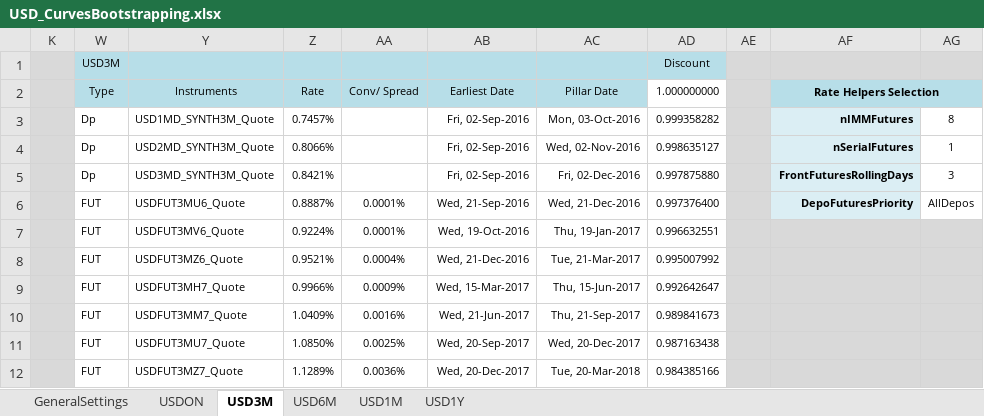
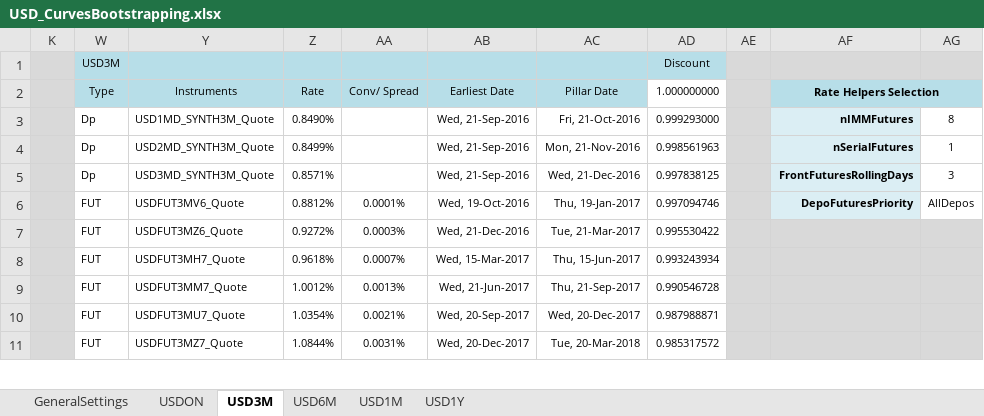
Before and after one commit to NicholasBertocchi/MyRepo, an Excel workbook: Data2/XLS/USD/USD_CurvesBootstrapping.xlsx, sheet USD3M, drawn as a sheet; only a part is shown; values as stored, in another font and other column widths than the file's, no borders; removed rows and columns are numbered as before the commit, all else as after; the diff covers the shown part only; the diff names each change by its address in the sheet, - before the commit and + after, or states it on an @@ line.

```diff
--- a/Data2/XLS/USD/USD_CurvesBootstrapping.xlsx (sheet USD3M)
+++ b/Data2/XLS/USD/USD_CurvesBootstrapping.xlsx (sheet USD3M)
-Z3 (Rate): 0.7457%
+Z3 (Rate): 0.8490%
-AB3:AB5 (Earliest Date): Fri, 02-Sep-2016
+AB3:AB5 (Earliest Date): Wed, 21-Sep-2016
-AC3 (Pillar Date): Mon, 03-Oct-2016
+AC3 (Pillar Date): Fri, 21-Oct-2016
-AD3 (1.000000000): 0.999358282
+AD3 (1.000000000): 0.999293000
-Z4 (Rate): 0.8066%
+Z4 (Rate): 0.8499%
-AC4 (Pillar Date): Wed, 02-Nov-2016
+AC4 (Pillar Date): Mon, 21-Nov-2016
-AD4 (1.000000000): 0.998635127
+AD4 (1.000000000): 0.998561963
-Z5 (Rate): 0.8421%
+Z5 (Rate): 0.8571%
-AC5 (Pillar Date): Fri, 02-Dec-2016
+AC5 (Pillar Date): Wed, 21-Dec-2016
-AD5 (1.000000000): 0.997875880
+AD5 (1.000000000): 0.997838125
-Y6 (Instruments): USDFUT3MU6_Quote
+Y6 (Instruments): USDFUT3MV6_Quote
-Z6 (Rate): 0.8887%
+Z6 (Rate): 0.8812%
-AB6 (Earliest Date): Wed, 21-Sep-2016
+AB6 (Earliest Date): Wed, 19-Oct-2016
-AC6 (Pillar Date): Wed, 21-Dec-2016
+AC6 (Pillar Date): Thu, 19-Jan-2017
-AD6 (1.000000000): 0.997376400
+AD6 (1.000000000): 0.997094746
-row 7:  | FUT | USDFUT3MV6_Quote | 0.9224% | 0.0001% | Wed, 19-Oct-2016 | Thu, 19-Jan-2017 | 0.996632551
-Z7 (Rate): 0.9521%
+Z7 (Rate): 0.9272%
-AA7 (Conv/ Spread): 0.0004%
+AA7 (Conv/ Spread): 0.0003%
-AD7 (1.000000000): 0.995007992
+AD7 (1.000000000): 0.995530422
-Z8 (Rate): 0.9966%
+Z8 (Rate): 0.9618%
-AA8 (Conv/ Spread): 0.0009%
+AA8 (Conv/ Spread): 0.0007%
-AD8 (1.000000000): 0.992642647
+AD8 (1.000000000): 0.993243934
-Z9 (Rate): 1.0409%
+Z9 (Rate): 1.0012%
-AA9 (Conv/ Spread): 0.0016%
+AA9 (Conv/ Spread): 0.0013%
-AD9 (1.000000000): 0.989841673
+AD9 (1.000000000): 0.990546728
-Z10 (Rate): 1.0850%
+Z10 (Rate): 1.0354%
-AA10 (Conv/ Spread): 0.0025%
+AA10 (Conv/ Spread): 0.0021%
-AD10 (1.000000000): 0.987163438
+AD10 (1.000000000): 0.987988871
-Z11 (Rate): 1.1289%
+Z11 (Rate): 1.0844%
-AA11 (Conv/ Spread): 0.0036%
+AA11 (Conv/ Spread): 0.0031%
-AD11 (1.000000000): 0.984385166
+AD11 (1.000000000): 0.985317572
```
Also changed, not shown: 1 added row and 67 edited cells elsewhere in this sheet, sheet USDON, sheet USD1M, sheet USD6M, sheet USD1Y, sheet GeneralSettings, formulas that keep their value, hidden cells, 15 other files.
